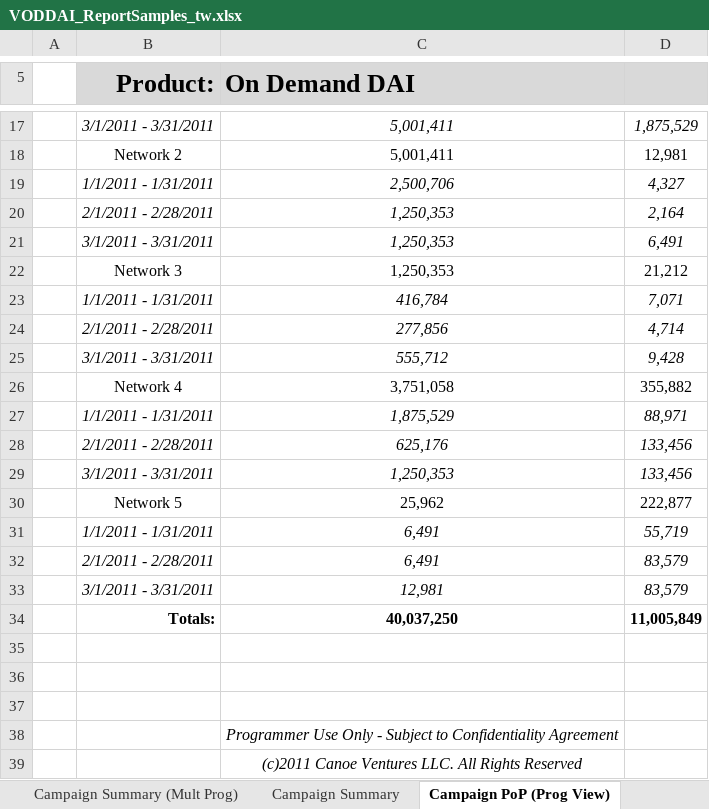
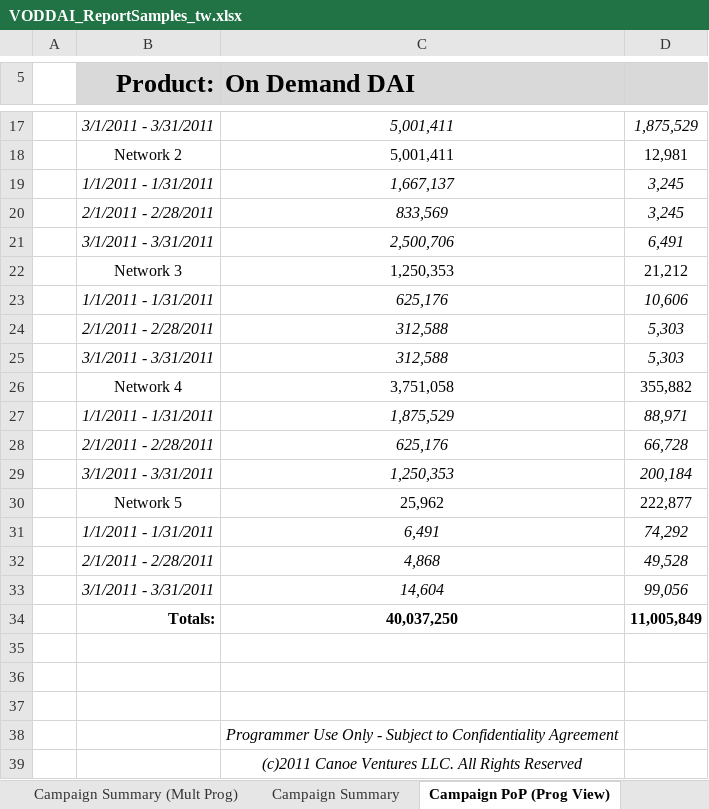
Before and after one commit to CNV-Ben/cnv_VODDAI_dev, an Excel workbook: VODDAI_ReportSamples_tw.xlsx, sheet Campaign PoP (Prog View), drawn as a sheet; only a part is shown, gaps mark what is left out; values as stored, in another font and other column widths than the file's, no borders; charts and pictures not drawn; removed rows and columns are numbered as before the commit, all else as after; the diff names each change by its address in the sheet, - before the commit and + after, or states it on an @@ line.

```diff
--- a/VODDAI_ReportSamples_tw.xlsx (sheet Campaign PoP (Prog View))
+++ b/VODDAI_ReportSamples_tw.xlsx (sheet Campaign PoP (Prog View))
-row 19:  | 1/1/2011 - 1/31/2011 | 2,500,706 | 4,327
-row 20:  | 2/1/2011 - 2/28/2011 | 1,250,353 | 2,164
+row 19:  | 1/1/2011 - 1/31/2011 | 1,667,137 | 3,245
+row 20:  | 2/1/2011 - 2/28/2011 | 833,569 | 3,245
-C21 (On Demand DAI): 1,250,353
+C21 (On Demand DAI): 2,500,706
-row 23:  | 1/1/2011 - 1/31/2011 | 416,784 | 7,071
-row 24:  | 2/1/2011 - 2/28/2011 | 277,856 | 4,714
-row 25:  | 3/1/2011 - 3/31/2011 | 555,712 | 9,428
+row 23:  | 1/1/2011 - 1/31/2011 | 625,176 | 10,606
+row 24:  | 2/1/2011 - 2/28/2011 | 312,588 | 5,303
+row 25:  | 3/1/2011 - 3/31/2011 | 312,588 | 5,303
-D28: 133,456
+D28: 66,728
-D29: 133,456
+D29: 200,184
-D31: 55,719
+D31: 74,292
-row 32:  | 2/1/2011 - 2/28/2011 | 6,491 | 83,579
-row 33:  | 3/1/2011 - 3/31/2011 | 12,981 | 83,579
+row 32:  | 2/1/2011 - 2/28/2011 | 4,868 | 49,528
+row 33:  | 3/1/2011 - 3/31/2011 | 14,604 | 99,056
```
Also changed, not shown: sheet Ad Viewership Summary (1 Prog), sheet Ad Vwrship Summary (Mult Prog), sheet Campaign PoP (Advertiser View), formulas that keep their value.
